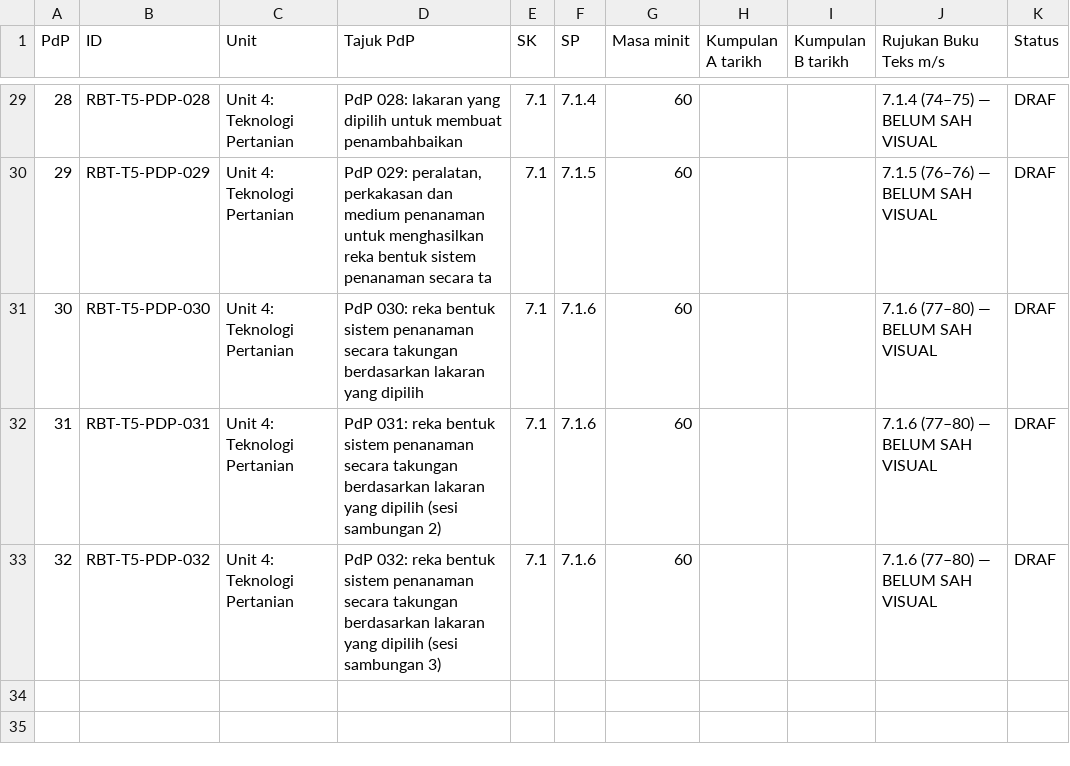
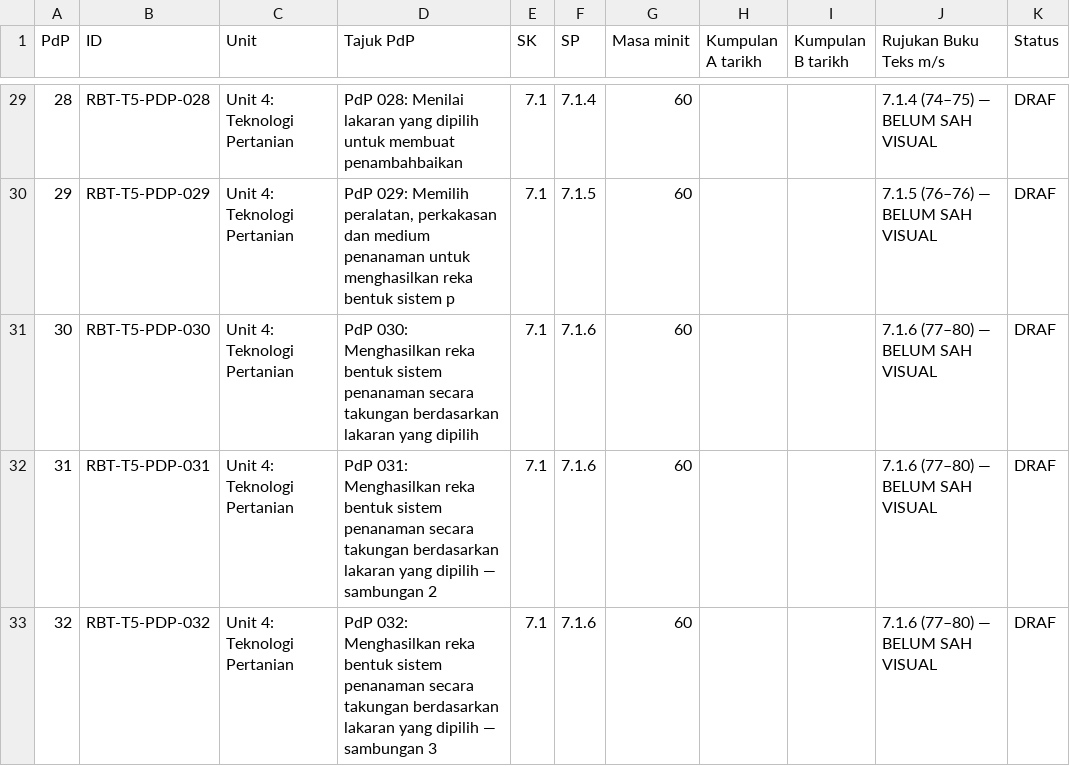
Before and after one commit to nurynayreen88/CikguLaju-AI, a CSV file: rpt_2027/rbt/RPT_RBT_T5_2027_DRAF.csv, drawn as a sheet; only a part is shown, gaps mark what is left out; the diff covers the shown part only; the diff names each change by its address in the sheet, - before the commit and + after, or states it on an @@ line.

```diff
--- a/rpt_2027/rbt/RPT_RBT_T5_2027_DRAF.csv
+++ b/rpt_2027/rbt/RPT_RBT_T5_2027_DRAF.csv
-D29 (Tajuk PdP): PdP 028: lakaran yang…
+D29 (Tajuk PdP): PdP 028: Menilai lakaran yang…
-D30 (Tajuk PdP): PdP 029: peralatan, perkakasan dan medium penanaman untuk menghasilkan reka bentuk sistem penanaman secara ta
+D30 (Tajuk PdP): PdP 029: Memilih peralatan, perkakasan dan medium penanaman untuk menghasilkan reka bentuk sistem p
-D31 (Tajuk PdP): PdP 030: reka bentuk…
+D31 (Tajuk PdP): PdP 030: Menghasilkan reka bentuk…
-D32 (Tajuk PdP): PdP 031: reka bentuk sistem penanaman secara takungan berdasarkan lakaran yang dipilih (sesi sambungan 2)
+D32 (Tajuk PdP): PdP 031: Menghasilkan reka bentuk sistem penanaman secara takungan berdasarkan lakaran yang dipilih — sambungan 2
-D33 (Tajuk PdP): PdP 032: reka bentuk sistem penanaman secara takungan berdasarkan lakaran yang dipilih (sesi sambungan 3)
+D33 (Tajuk PdP): PdP 032: Menghasilkan reka bentuk sistem penanaman secara takungan berdasarkan lakaran yang dipilih — sambungan 3
```
Also changed, not shown: 27 edited cells elsewhere in this file.
